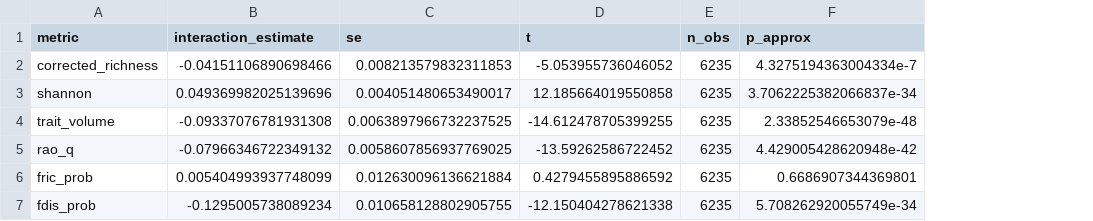
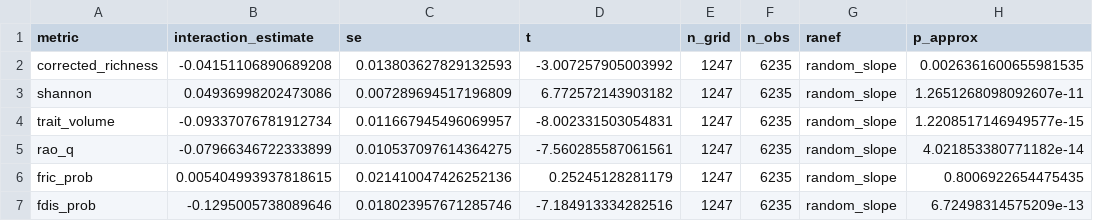
Before and after one commit to dingchenchen6/china-bird-community-dynamics, a CSV file: results/results_v3/table_pa_interaction_tests_v3_full_200sp_ar1_spatial.csv, drawn as a sheet; addresses are those after the commit; the diff names each change by its address in the sheet, - before the commit and + after, or states it on an @@ line.

```diff
--- a/results/results_v3/table_pa_interaction_tests_v3_full_200sp_ar1_spatial.csv
+++ b/results/results_v3/table_pa_interaction_tests_v3_full_200sp_ar1_spatial.csv
+column E (n_grid), rows 2-7: all 1247
+column G (ranef), rows 2-7: all random_slope
-B2 (interaction_estimate): -0.04151106890698466
+B2 (interaction_estimate): -0.04151106890689208
-C2 (se): 0.008213579832311853
+C2 (se): 0.013803627829132593
-D2 (t): -5.053955736046052
+D2 (t): -3.007257905003992
-H2 (p_approx): 4.3275194363004334e-7
+H2 (p_approx): 0.0026361600655981535
-B3 (interaction_estimate): 0.049369982025139696
+B3 (interaction_estimate): 0.04936998202473086
-C3 (se): 0.004051480653490017
+C3 (se): 0.007289694517196809
-D3 (t): 12.185664019550858
+D3 (t): 6.772572143903182
-H3 (p_approx): 3.7062225382066837e-34
+H3 (p_approx): 1.2651268098092607e-11
-B4 (interaction_estimate): -0.09337076781931308
+B4 (interaction_estimate): -0.09337076781912734
-C4 (se): 0.0063897966732237525
+C4 (se): 0.011667945496069957
-D4 (t): -14.612478705399255
+D4 (t): -8.002331503054831
-H4 (p_approx): 2.33852546653079e-48
+H4 (p_approx): 1.2208517146949577e-15
-B5 (interaction_estimate): -0.07966346722349132
+B5 (interaction_estimate): -0.07966346722333899
-C5 (se): 0.0058607856937769025
+C5 (se): 0.010537097614364275
-D5 (t): -13.59262586722452
+D5 (t): -7.560285587061561
-H5 (p_approx): 4.429005428620948e-42
+H5 (p_approx): 4.021853380771182e-14
-B6 (interaction_estimate): 0.005404993937748099
+B6 (interaction_estimate): 0.005404993937818615
-C6 (se): 0.012630096136621884
+C6 (se): 0.021410047426252136
-D6 (t): 0.4279455895886592
+D6 (t): 0.25245128281179
-H6 (p_approx): 0.6686907344369801
+H6 (p_approx): 0.8006922654475435
-B7 (interaction_estimate): -0.1295005738089234
+B7 (interaction_estimate): -0.1295005738089646
-C7 (se): 0.010658128802905755
+C7 (se): 0.018023957671285746
-D7 (t): -12.150404278621338
+D7 (t): -7.184913334282516
-H7 (p_approx): 5.708262920055749e-34
+H7 (p_approx): 6.72498314575209e-13
```
Also changed, not shown: results/results_v3/table_centroid_shift_v3_full_200sp_ar1_spatial.csv, results/results_v3/table_pa_age_dose_response_v3_full_200sp_ar1_spatial.csv, 40 other files.
